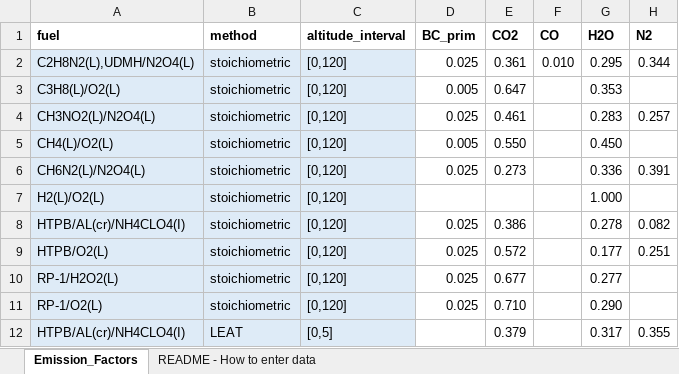
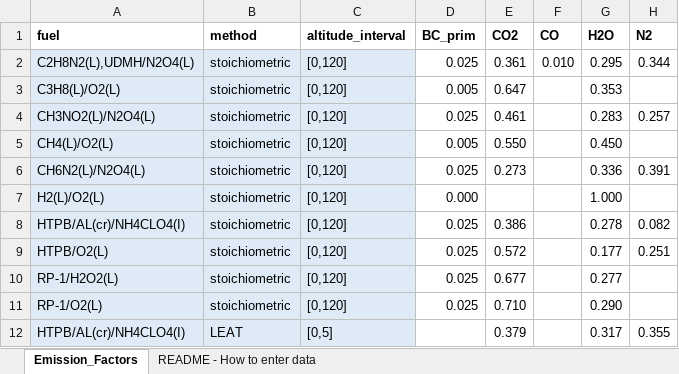
Before and after one commit to lcasts/LEAT, an Excel workbook: input_data/emission_factors.xlsx, sheet Emission_Factors, drawn as a sheet; only a part is shown; values as stored, in another font and other column widths than the file's, no borders; the diff names each change by its address in the sheet, - before the commit and + after, or states it on an @@ line.

Commit message:
Implemented Cantera emission calculation, emission plot script and bug fixes

```diff
--- a/input_data/emission_factors.xlsx (sheet Emission_Factors)
+++ b/input_data/emission_factors.xlsx (sheet Emission_Factors)
-D7 (BC_prim): (empty)
+D7 (BC_prim): 0.000
```
Also changed, not shown: input_data/LV_Database.xlsx, input_data/scenarios.xlsx, 8 other files.
